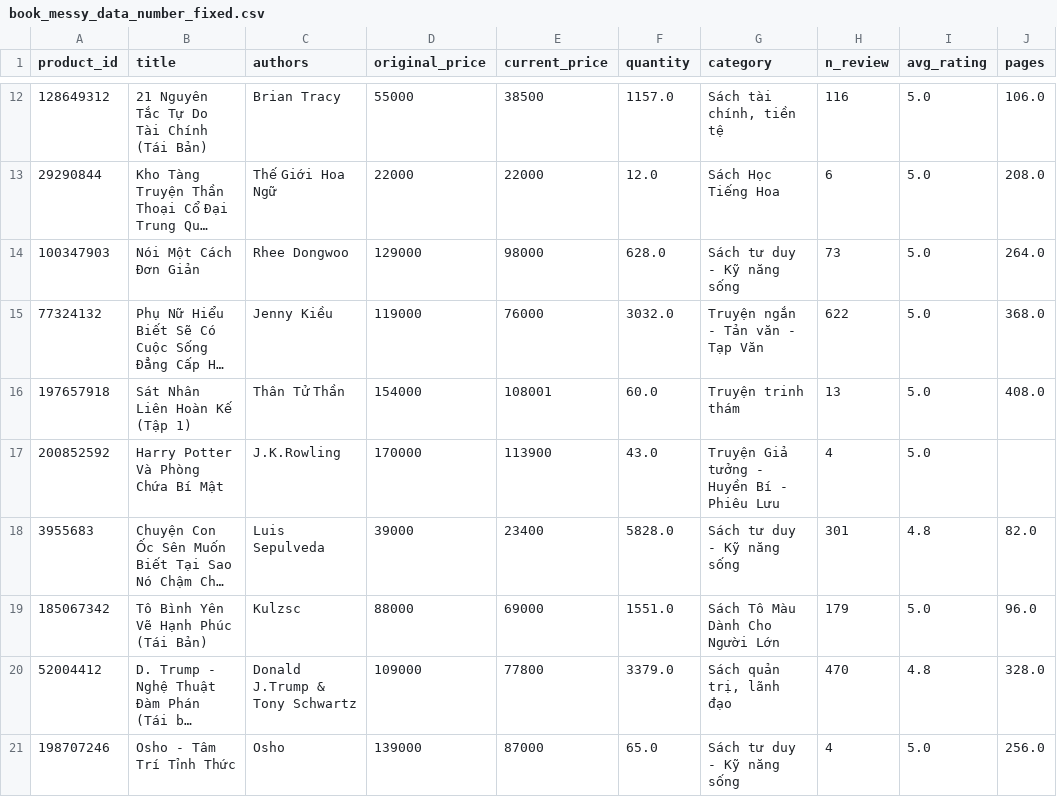
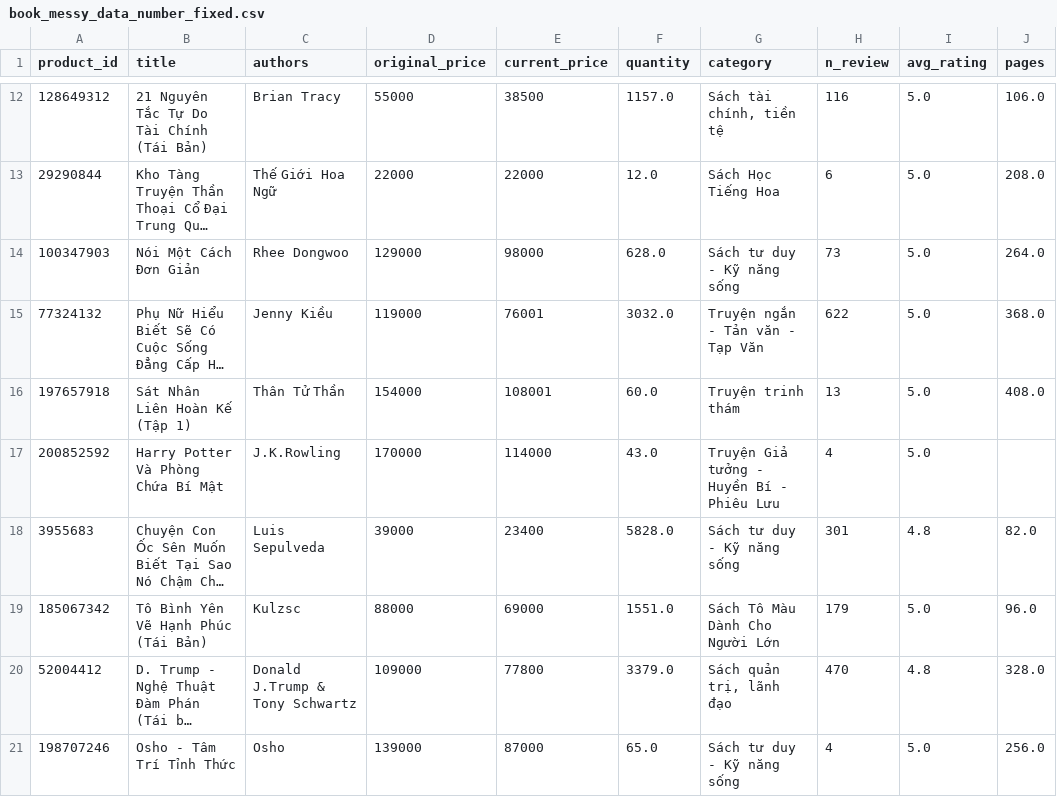
Before and after one commit to tu-hm/pycsvllm, a CSV file: examples/public/book/book_messy_data_number_fixed.csv, drawn as a sheet; only a part is shown, gaps mark what is left out; long unchanged cells end in …; the diff covers the shown part only; the diff names each change by its address in the sheet, - before the commit and + after, or states it on an @@ line.

```diff
--- a/examples/public/book/book_messy_data_number_fixed.csv
+++ b/examples/public/book/book_messy_data_number_fixed.csv
-E15 (current_price): 76000
+E15 (current_price): 76001
-E17 (current_price): 113900
+E17 (current_price): 114000
```
Also changed, not shown: 32 edited cells elsewhere in this file, examples/public/book/book_messy_data_number.csv, examples/public/company-purchasing-dataset/cleaned_datetime_data.csv, 9 other files.
